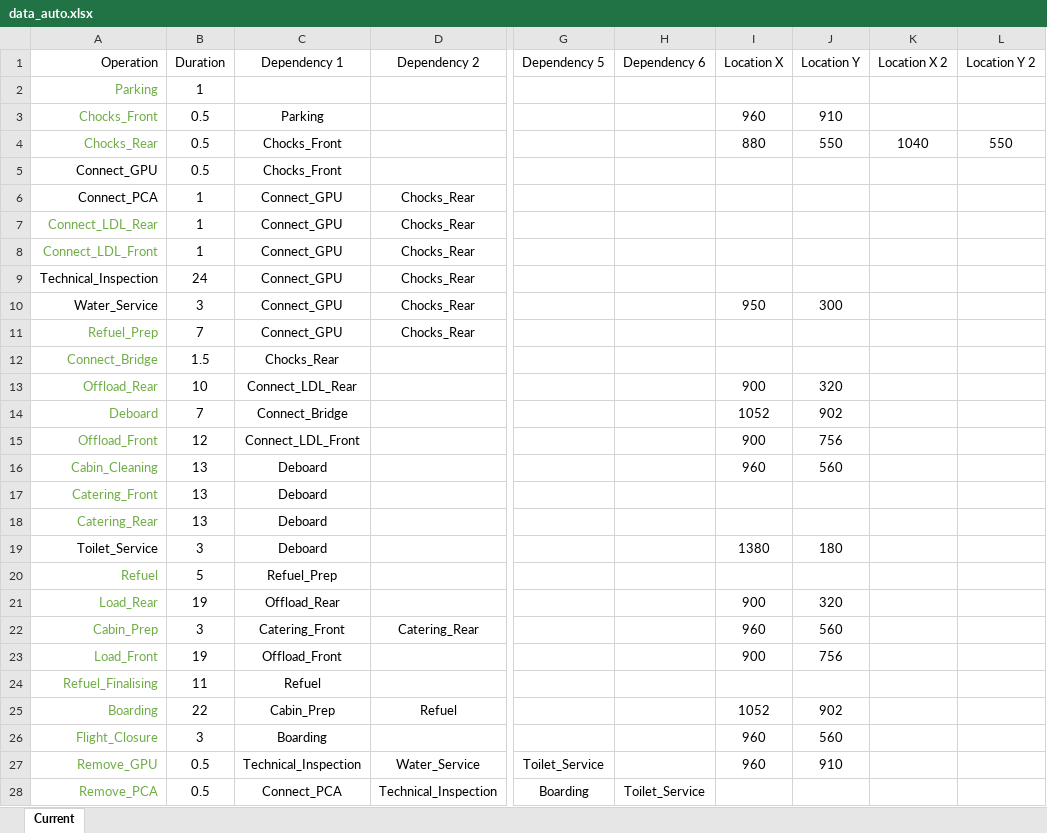
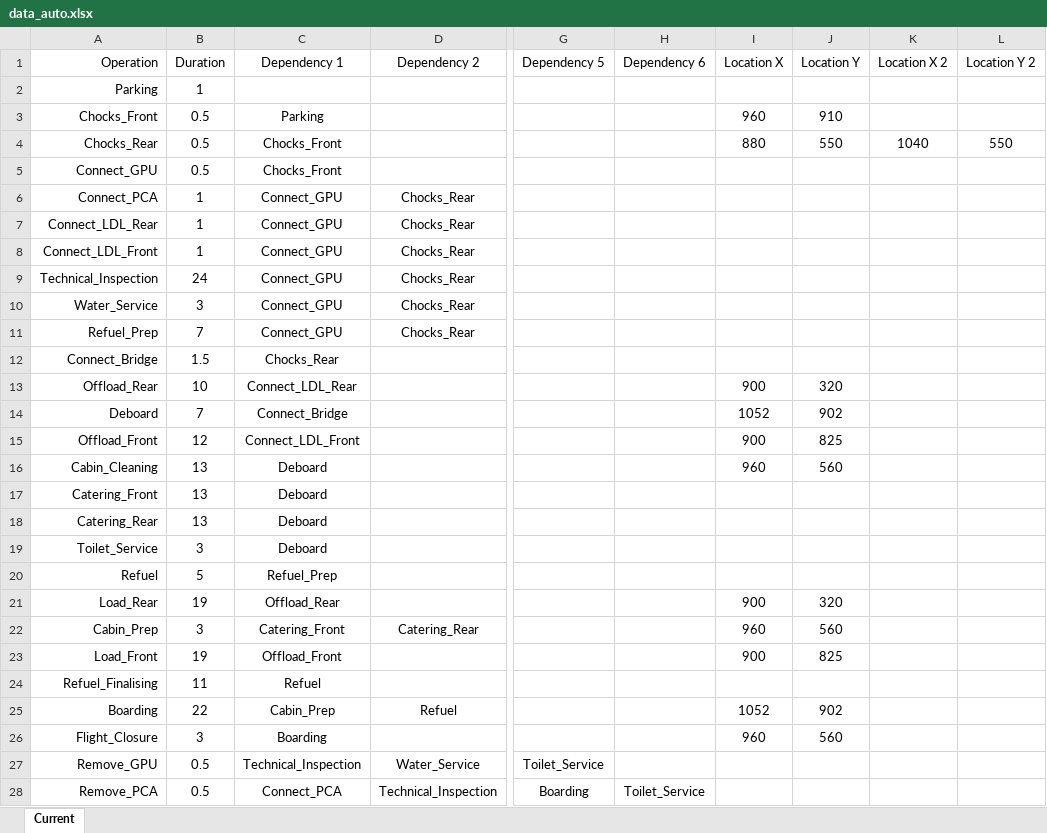
Before and after one commit to TimGioHog/JIP_ApronSim, an Excel workbook: data_auto.xlsx, sheet Current, drawn as a sheet; only a part is shown, gaps mark what is left out; values as stored, in another font and other column widths than the file's, no borders; the diff covers the shown part only; the diff names each change by its address in the sheet, - before the commit and + after, or states it on an @@ line.

```diff
--- a/data_auto.xlsx (sheet Current)
+++ b/data_auto.xlsx (sheet Current)
-A2:A4 text colour: #70AD47
+A2:A4 text colour: black
-A7:A8 text colour: #70AD47
+A7:A8 text colour: black
-I10 (Location X): 950
+I10 (Location X): (empty)
-J10 (Location Y): 300
+J10 (Location Y): (empty)
-A11:A18 text colour: #70AD47
+A11:A18 text colour: black
-J15 (Location Y): 756
+J15 (Location Y): 825
-I19 (Location X): 1380
+I19 (Location X): (empty)
-J19 (Location Y): 180
+J19 (Location Y): (empty)
-A20:A28 text colour: #70AD47
+A20:A28 text colour: black
-J23 (Location Y): 756
+J23 (Location Y): 825
-I27 (Location X): 960
+I27 (Location X): (empty)
-J27 (Location Y): 910
+J27 (Location Y): (empty)
```
Also changed, not shown: cell formats elsewhere in this sheet, assets/Meshes/Mesh_Inspection.xlsx, data_manual.xlsx, 26 other files.
